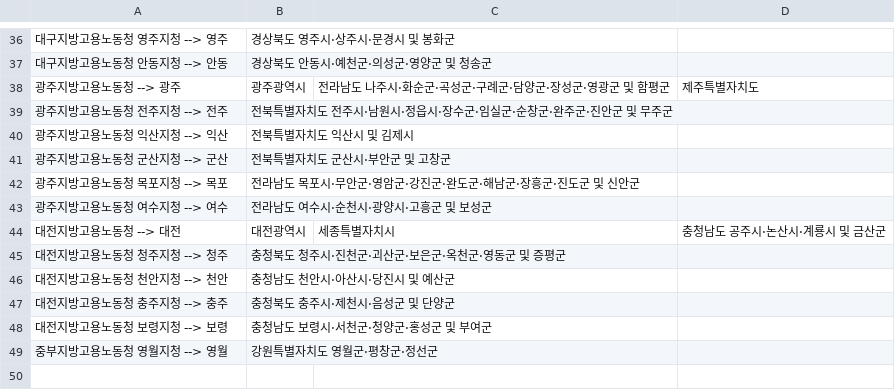
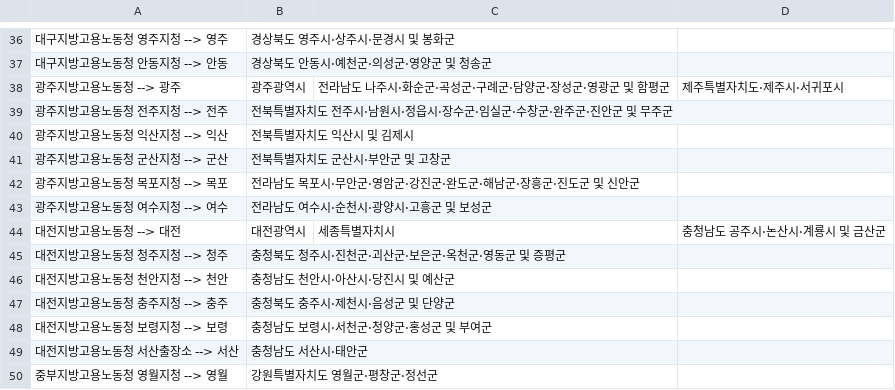
Before and after one commit to jgkang2365-afk/----_Html, a CSV file: 노동지청별 관할지역.csv, drawn as a sheet; only a part is shown, gaps mark what is left out.

```diff
--- a/노동지청별 관할지역.csv
+++ b/노동지청별 관할지역.csv
@@ -37,4 +37,4 @@
 대구지방고용노동청 안동지청 --> 안동, 경상북도 안동시·예천군·의성군·영양군 및 청송군
-광주지방고용노동청 --> 광주, 광주광역시, 전라남도 나주시·화순군·곡성군·구례군·담양군·장성군·영광군 및 함평군, 제주특별자치도
-광주지방고용노동청 전주지청 --> 전주, 전북특별자치도 전주시·남원시·정읍시·장수군·임실군·순창군·완주군·진안군 및 무주군
+광주지방고용노동청 --> 광주, 광주광역시, 전라남도 나주시·화순군·곡성군·구례군·담양군·장성군·영광군 및 함평군, 제주특별자치도·제주시·서귀포시
+광주지방고용노동청 전주지청 --> 전주, 전북특별자치도 전주시·남원시·정읍시·장수군·임실군·수창군·완주군·진안군 및 무주군
 광주지방고용노동청 익산지청 --> 익산, 전북특별자치도 익산시 및 김제시
@@ -48,2 +48,3 @@
 대전지방고용노동청 보령지청 --> 보령, 충청남도 보령시·서천군·청양군·홍성군 및 부여군
+대전지방고용노동청 서산출장소 --> 서산, 충청남도 서산시·태안군
 중부지방고용노동청 영월지청 --> 영월, 강원특별자치도 영월군·평창군·정선군
```
Also changed, not shown: 3 other files.
